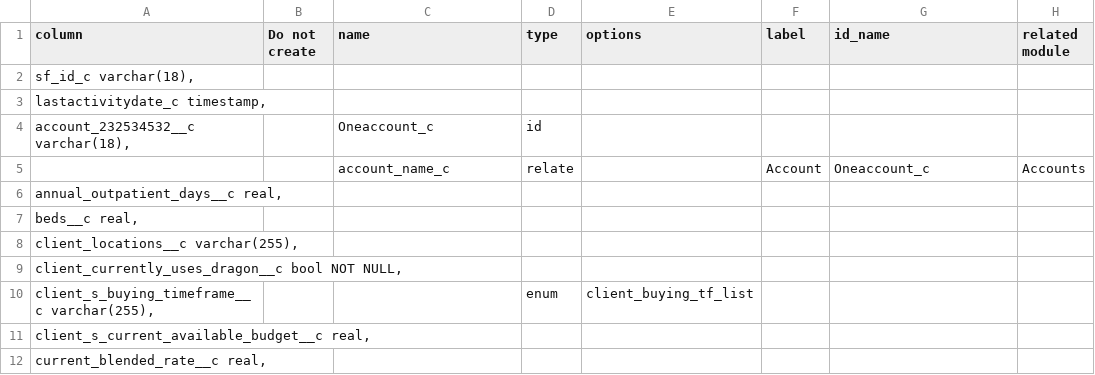
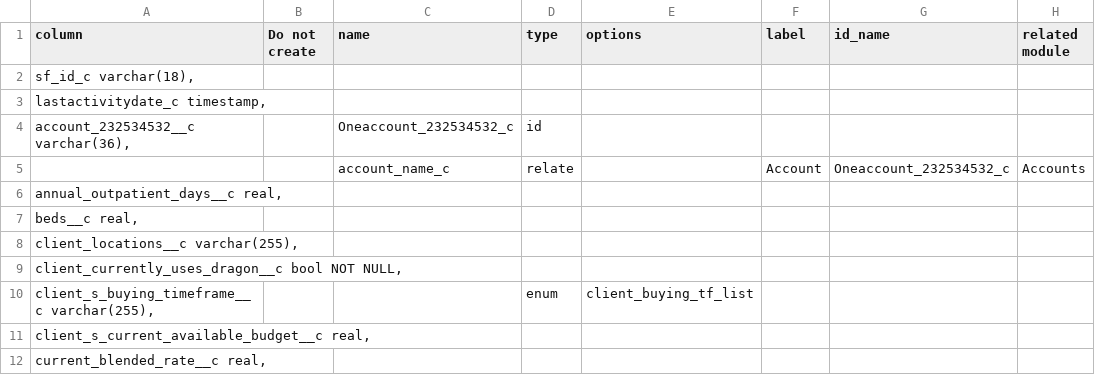
Before and after one commit to stew2714/SuiteCRM, a CSV file: custom/include/FluencyOne/import.csv, drawn as a sheet; only a part is shown.

```diff
--- a/custom/include/FluencyOne/import.csv
+++ b/custom/include/FluencyOne/import.csv
@@ -3,4 +3,4 @@ column,Do not create,name,type,options,label,id_name,related module
 "   lastactivitydate_c timestamp,",,,,,,,
-"   account_232534532__c varchar(18),",,Oneaccount_c,id,,,,
-,,account_name_c,relate,,Account,Oneaccount_c,Accounts
+"   account_232534532__c varchar(36),",,Oneaccount_232534532_c,id,,,,
+,,account_name_c,relate,,Account,Oneaccount_232534532_c,Accounts
 "   annual_outpatient_days__c real,",,,,,,,
```
Also changed, not shown: custom/include/AgreementFieldImport/agree.csv, custom/include/OpportunityFieldImport/import.csv, 8 other files.
